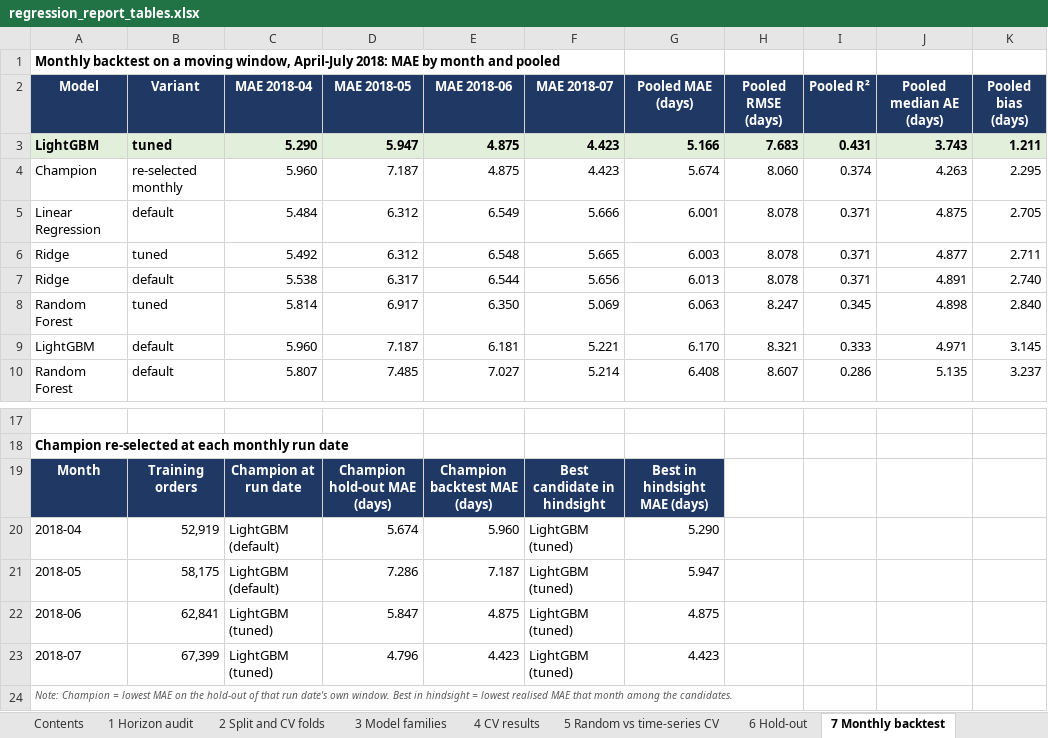
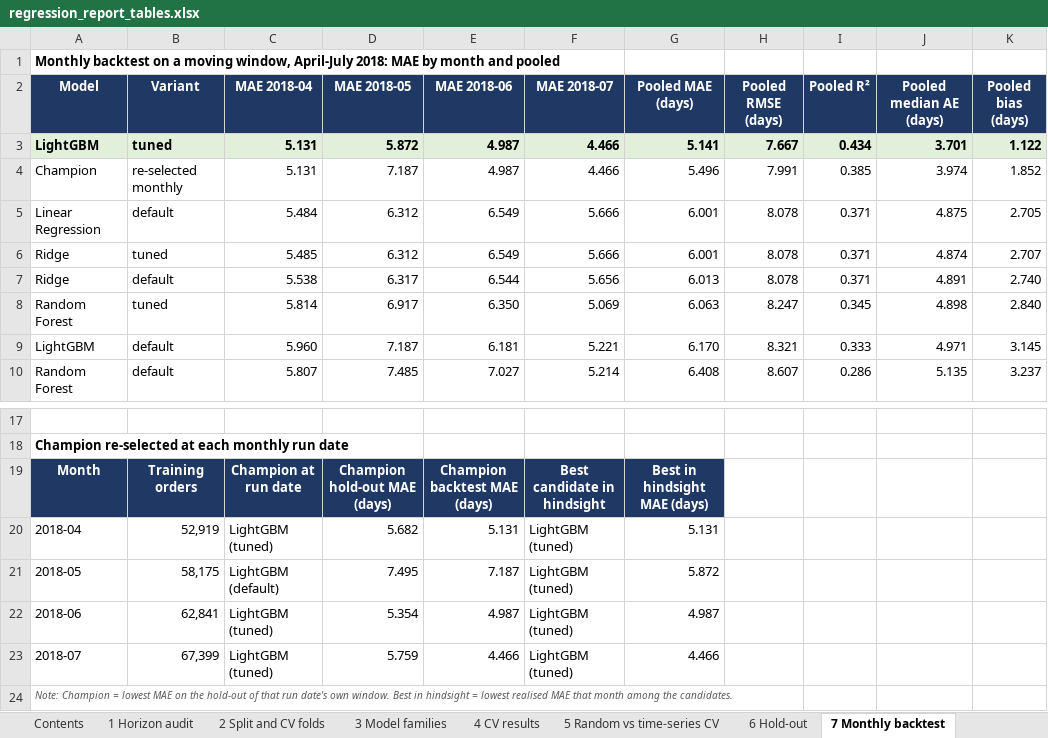
Before and after one commit to mushroomyyy/Team8_IT5006_Ecommerce_Analytics_AY2627Sem1, an Excel workbook: phase2/results/regression_report_tables.xlsx, sheet 7 Monthly backtest, drawn as a sheet; only a part is shown, gaps mark what is left out; values as stored, in another font and other column widths than the file's, no borders; removed rows and columns are numbered as before the commit, all else as after; the diff names each change by its address in the sheet, - before the commit and + after, or states it on an @@ line.

```diff
--- a/phase2/results/regression_report_tables.xlsx (sheet 7 Monthly backtest)
+++ b/phase2/results/regression_report_tables.xlsx (sheet 7 Monthly backtest)
-row 3: LightGBM | tuned | 5.290 | 5.947 | 4.875 | 4.423 | 5.166 | 7.683 | 0.431 | 3.743 | 1.211
-row 4: Champion | re-selected monthly | 5.960 | 7.187 | 4.875 | 4.423 | 5.674 | 8.060 | 0.374 | 4.263 | 2.295
+row 3: LightGBM | tuned | 5.131 | 5.872 | 4.987 | 4.466 | 5.141 | 7.667 | 0.434 | 3.701 | 1.122
+row 4: Champion | re-selected monthly | 5.131 | 7.187 | 4.987 | 4.466 | 5.496 | 7.991 | 0.385 | 3.974 | 1.852
-C6 (MAE 2018-04): 5.492
+C6 (MAE 2018-04): 5.485
-E6 (MAE 2018-06): 6.548
+E6 (MAE 2018-06): 6.549
-F6 (MAE 2018-07): 5.665
+F6 (MAE 2018-07): 5.666
-G6 (Pooled MAE (days)): 6.003
+G6 (Pooled MAE (days)): 6.001
-J6 (Pooled median AE (days)): 4.877
+J6 (Pooled median AE (days)): 4.874
-K6 (Pooled bias (days)): 2.711
+K6 (Pooled bias (days)): 2.707
-C20 (MAE 2018-04): LightGBM (default)
+C20 (MAE 2018-04): LightGBM (tuned)
-D20 (MAE 2018-05): 5.674
+D20 (MAE 2018-05): 5.682
-E20 (MAE 2018-06): 5.960
+E20 (MAE 2018-06): 5.131
-G20 (Pooled MAE (days)): 5.290
+G20 (Pooled MAE (days)): 5.131
-D21 (MAE 2018-05): 7.286
+D21 (MAE 2018-05): 7.495
-G21 (Pooled MAE (days)): 5.947
+G21 (Pooled MAE (days)): 5.872
-D22 (MAE 2018-05): 5.847
+D22 (MAE 2018-05): 5.354
-E22 (MAE 2018-06): 4.875
+E22 (MAE 2018-06): 4.987
-G22 (Pooled MAE (days)): 4.875
+G22 (Pooled MAE (days)): 4.987
-D23 (MAE 2018-05): 4.796
+D23 (MAE 2018-05): 5.759
-E23 (MAE 2018-06): 4.423
+E23 (MAE 2018-06): 4.466
-G23 (Pooled MAE (days)): 4.423
+G23 (Pooled MAE (days)): 4.466
```
Also changed, not shown: sheet 6 Hold-out, sheet 4 CV results, sheet 10 Residuals by segment, sheet 9 Tuned hyperparameters, sheet 11 Derived late flag, sheet 2 Split and CV folds, 3 more sheets, other sheet tabs, 9 other files.
